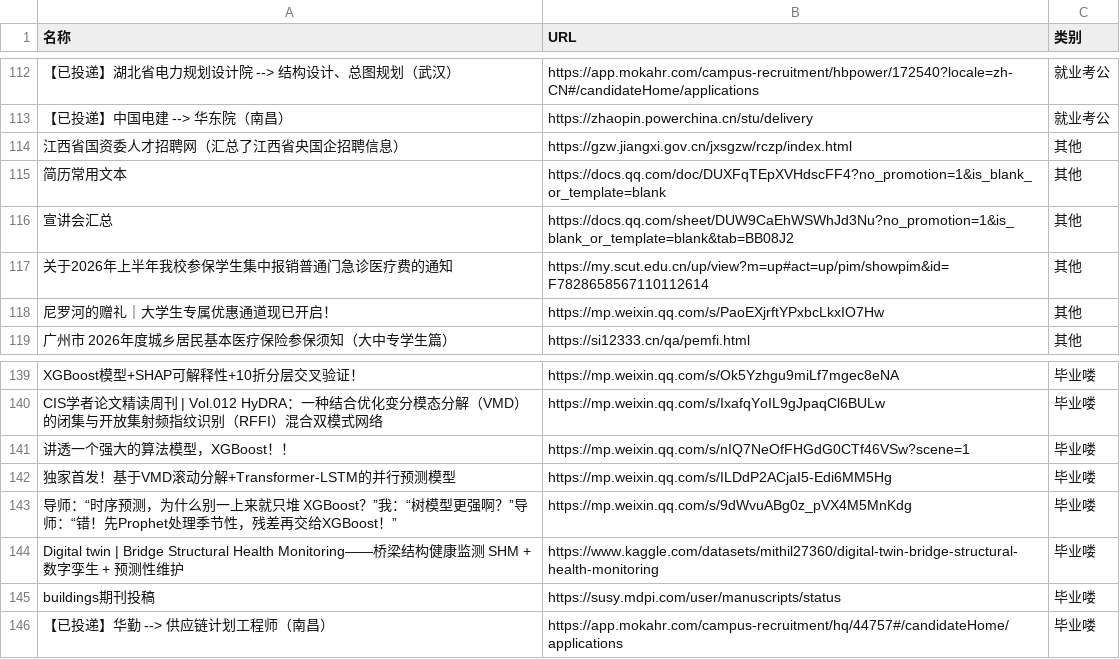
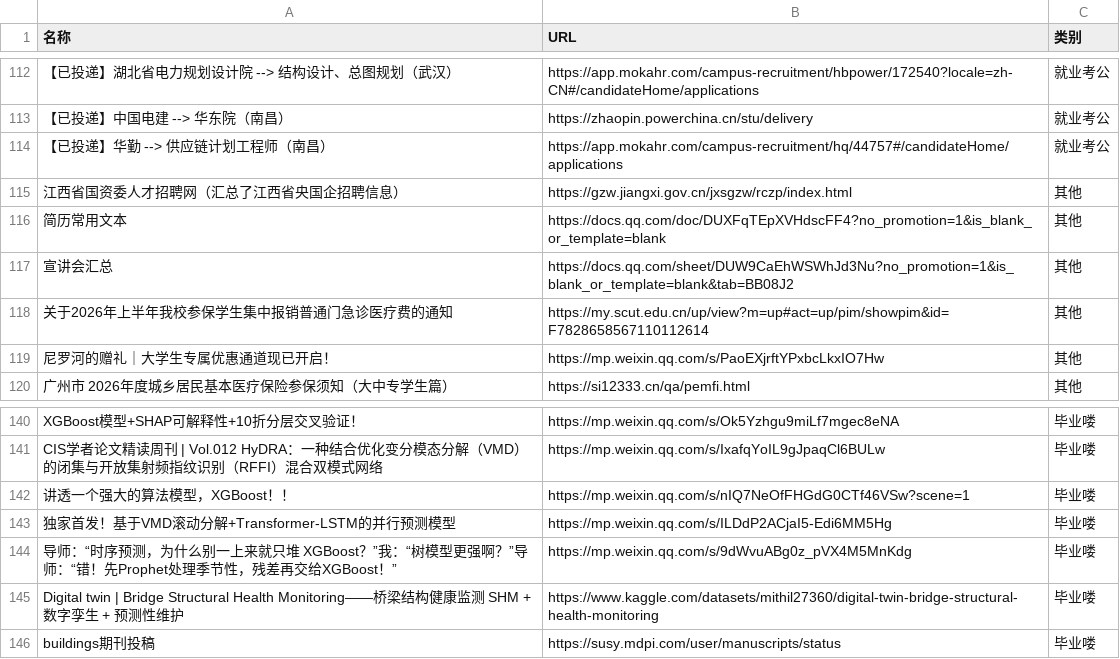
Before and after one commit to wwff3170-debug/link-manager, a CSV file: links.csv, drawn as a sheet; only a part is shown, gaps mark what is left out; removed rows and columns are numbered as before the commit, all else as after; the diff names each change by its address in the sheet, - before the commit and + after, or states it on an @@ line.

Commit message:
更新链接数据

```diff
--- a/links.csv
+++ b/links.csv
+row 114: 【已投递】华勤 --> 供应链计划工程师（南昌） | https://app.mokahr.com/campus-recruitment/hq/44757#/candidateHome/applications | 就业考公
-row 146: 【已投递】华勤 --> 供应链计划工程师（南昌） | https://app.mokahr.com/campus-recruitment/hq/44757#/candidateHome/applications | 毕业喽
```
